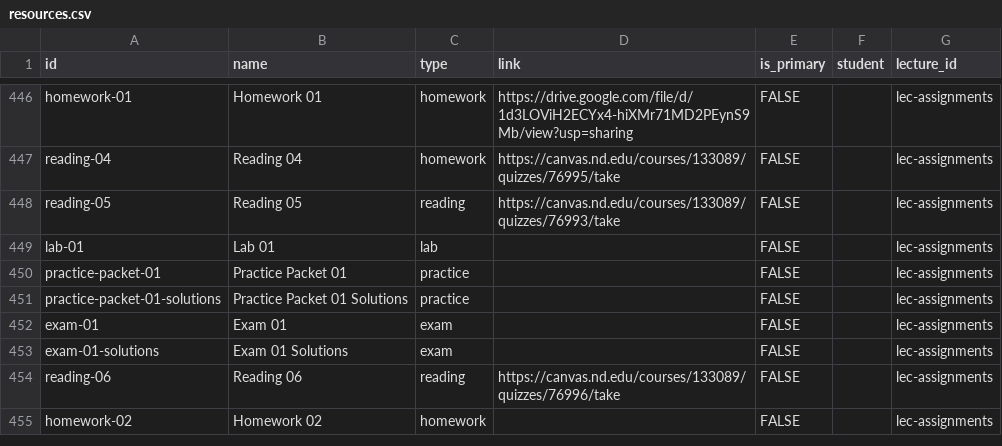
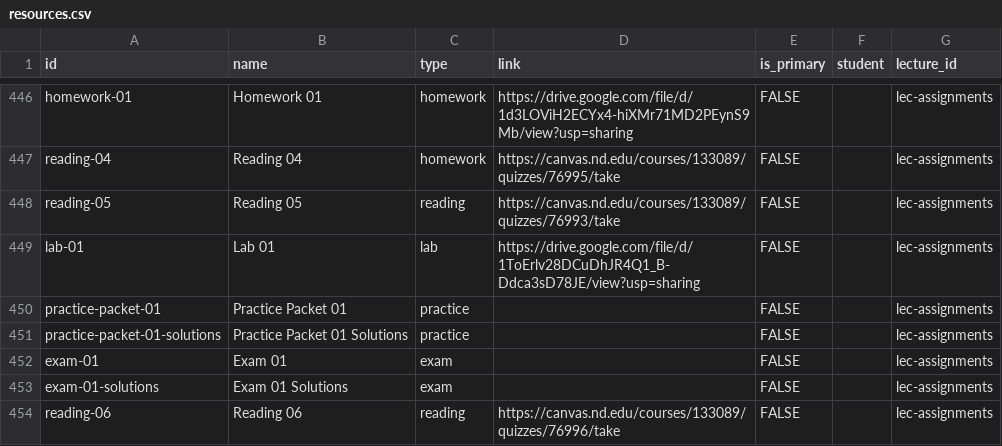
Before and after one commit to nd-cse-30124-fa25/nd-cse-30124-fa25.github.io, a CSV file: docs/static/csv/resources.csv, drawn as a sheet; only a part is shown, gaps mark what is left out; the shorter side is filled out with more unchanged rows.

```diff
--- a/docs/static/csv/resources.csv
+++ b/docs/static/csv/resources.csv
@@ -450,3 +450,3 @@ reading-04,Reading 04,homework,https://canvas.nd.edu/courses/133089/quizzes/7699
 reading-05,Reading 05,reading,https://canvas.nd.edu/courses/133089/quizzes/76993/take,FALSE,,lec-assignments
-lab-01,Lab 01,lab,,FALSE,,lec-assignments
+lab-01,Lab 01,lab,https://drive.google.com/file/d/1ToErlv28DCuDhJR4Q1_B-Ddca3sD78JE/view?usp=sharing,FALSE,,lec-assignments
 practice-packet-01,Practice Packet 01,practice,,FALSE,,lec-assignments
```
